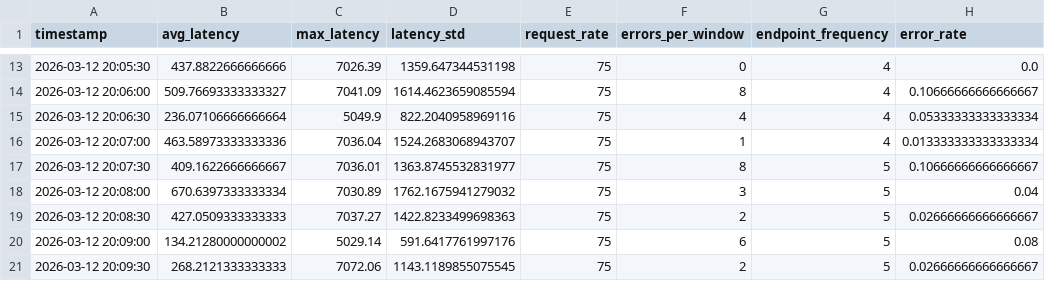
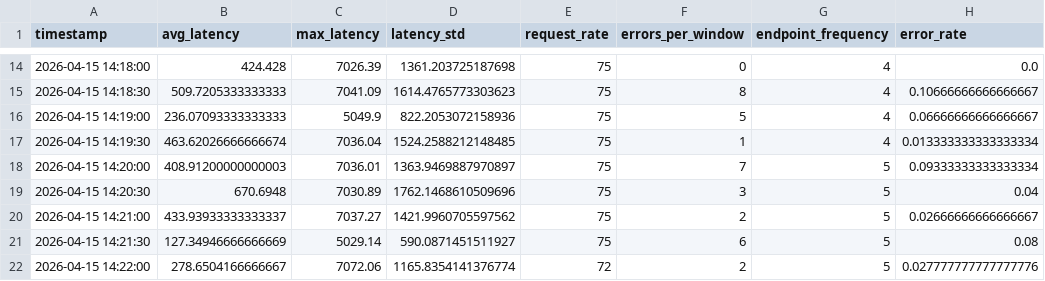
Before and after one commit to mohamedessam91011/aiops-lab, a CSV file: aiops_dataset.csv, drawn as a sheet; only a part is shown, gaps mark what is left out; the diff covers the shown part only.

```diff
--- a/aiops_dataset.csv
+++ b/aiops_dataset.csv
@@ -13,9 +14,9 @@ timestamp,avg_latency,max_latency,latency_std,request_rate,errors_per_window,end
-2026-03-12 20:05:30,437.8822666666666,7026.39,1359.647344531198,75,0,4,0.0
-2026-03-12 20:06:00,509.76693333333327,7041.09,1614.4623659085594,75,8,4,0.10666666666666667
-2026-03-12 20:06:30,236.07106666666664,5049.9,822.2040958969116,75,4,4,0.05333333333333334
-2026-03-12 20:07:00,463.58973333333336,7036.04,1524.2683068943707,75,1,4,0.013333333333333334
-2026-03-12 20:07:30,409.1622666666667,7036.01,1363.8745532831977,75,8,5,0.10666666666666667
-2026-03-12 20:08:00,670.6397333333334,7030.89,1762.1675941279032,75,3,5,0.04
-2026-03-12 20:08:30,427.0509333333333,7037.27,1422.8233499698363,75,2,5,0.02666666666666667
-2026-03-12 20:09:00,134.21280000000002,5029.14,591.6417761997176,75,6,5,0.08
-2026-03-12 20:09:30,268.2121333333333,7072.06,1143.1189855075545,75,2,5,0.02666666666666667
+2026-04-15 14:18:00,424.428,7026.39,1361.203725187698,75,0,4,0.0
+2026-04-15 14:18:30,509.7205333333333,7041.09,1614.4765773303623,75,8,4,0.10666666666666667
+2026-04-15 14:19:00,236.07093333333333,5049.9,822.2053072158936,75,5,4,0.06666666666666667
+2026-04-15 14:19:30,463.62026666666674,7036.04,1524.2588212148485,75,1,4,0.013333333333333334
+2026-04-15 14:20:00,408.91200000000003,7036.01,1363.9469887970897,75,7,5,0.09333333333333334
+2026-04-15 14:20:30,670.6948,7030.89,1762.1468610509696,75,3,5,0.04
+2026-04-15 14:21:00,433.93933333333337,7037.27,1421.9960705597562,75,2,5,0.02666666666666667
+2026-04-15 14:21:30,127.34946666666669,5029.14,590.0871451511927,75,6,5,0.08
+2026-04-15 14:22:00,278.6504166666667,7072.06,1165.8354141376774,72,2,5,0.027777777777777776
```
Also changed, not shown: 4 added rows, 3 removed rows and 25 edited cells elsewhere in this file, anomaly_predictions.csv, 16 other files.
